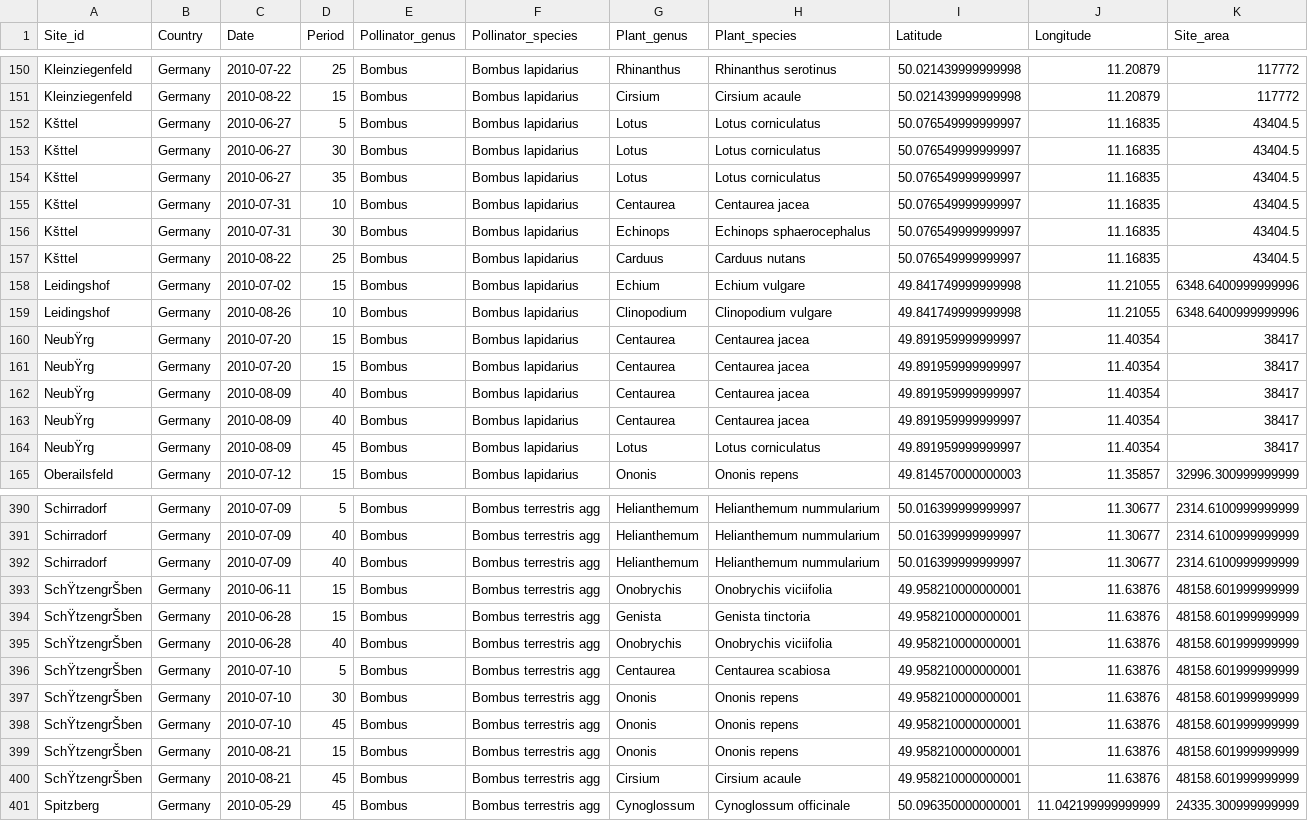
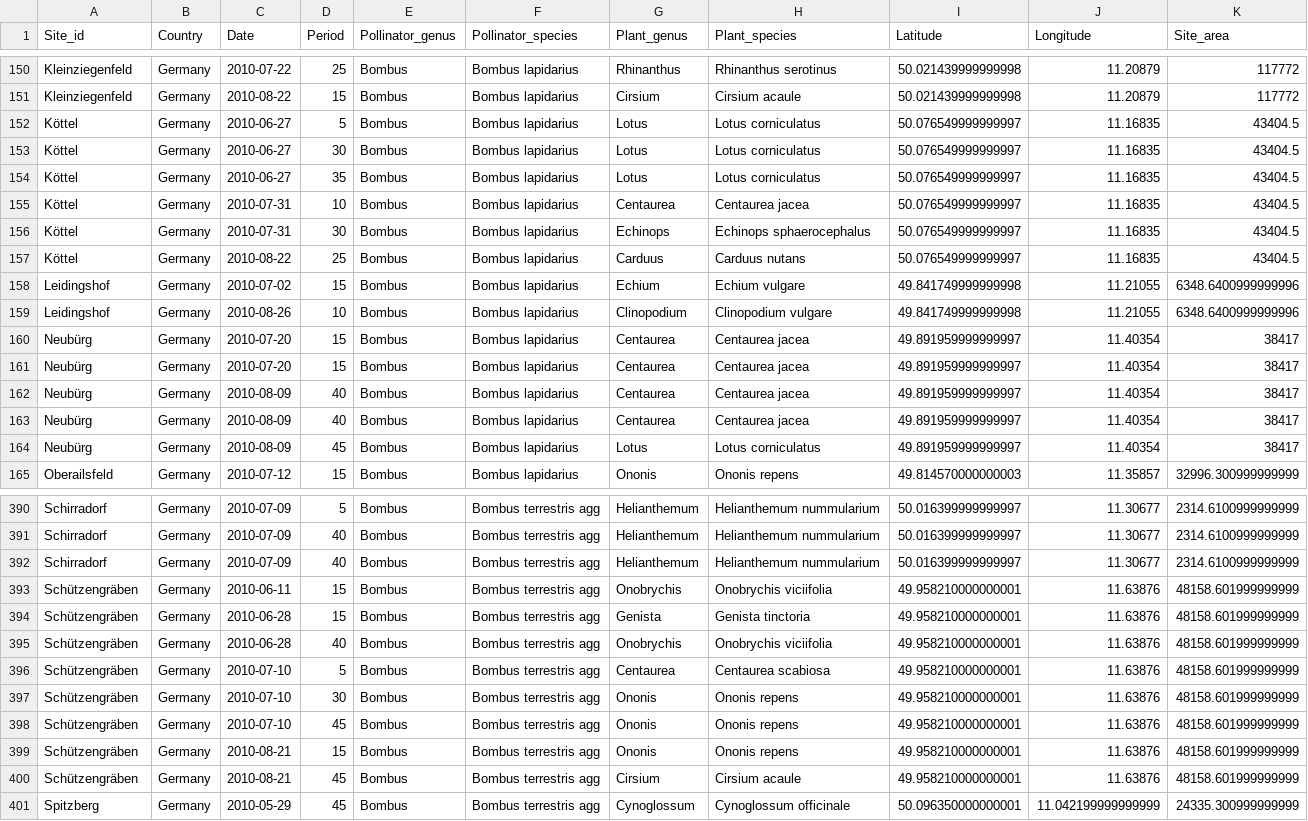
Before and after one commit to JoseBSL/EuPPollNet, a CSV file: Data/Raw_data/19_Hopfenmuller/Interaction_data.csv, drawn as a sheet; only a part is shown, gaps mark what is left out; the diff covers the shown part only; the diff names each change by its address in the sheet, - before the commit and + after, or states it on an @@ line.

Commit message:
new data

```diff
--- a/Data/Raw_data/19_Hopfenmuller/Interaction_data.csv
+++ b/Data/Raw_data/19_Hopfenmuller/Interaction_data.csv
-A152:A157 (Site_id): Kšttel
+A152:A157 (Site_id): Köttel
-A160:A164 (Site_id): NeubŸrg
+A160:A164 (Site_id): Neubürg
-A393:A400 (Site_id): SchŸtzengrŠben
+A393:A400 (Site_id): Schützengräben
```
Also changed, not shown: 136 edited cells elsewhere in this file, Data/Raw_data/19_Hopfenmuller/Flower_count.csv, 5 other files.
